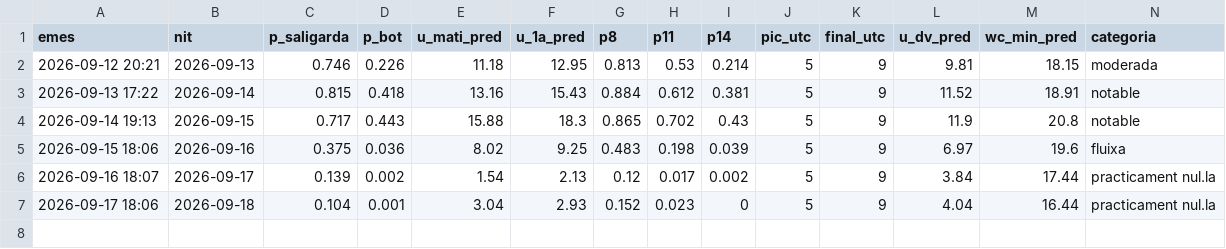
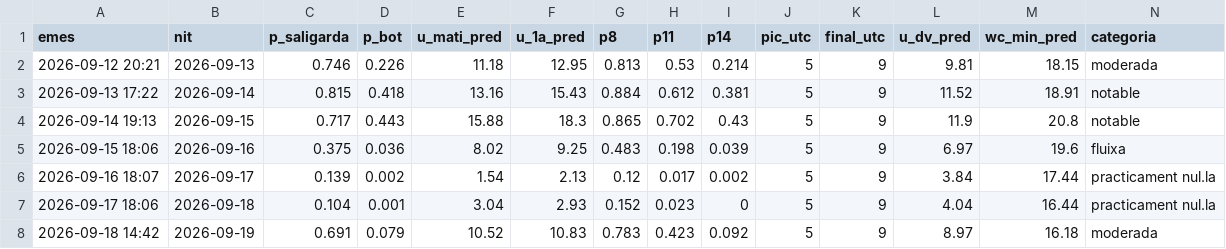
Before and after one commit to adriabarbeta/saligarda, a CSV file: derived/pronostics.csv, drawn as a sheet; only a part is shown; rows hold the shown columns only; the diff names each change by its address in the sheet, - before the commit and + after, or states it on an @@ line.

```diff
--- a/derived/pronostics.csv
+++ b/derived/pronostics.csv
+row 8: 2026-09-18 14:42 | 2026-09-19 | 0.691 | 0.079 | 10.52 | 10.83 | 0.783 | 0.423 | 0.092 | 5 | 9 | 8.97 | 16.18 | moderada
```
Also changed, not shown: derived/posts_x.csv, 2 other files.
